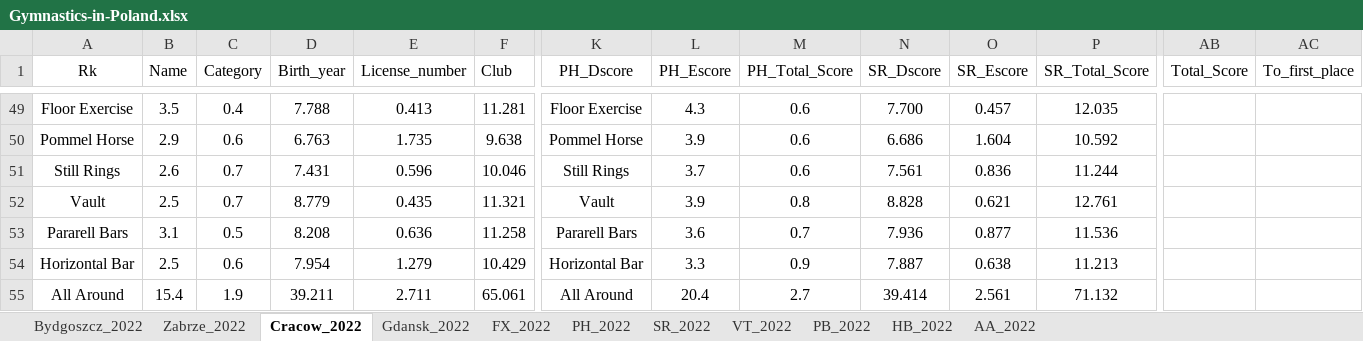
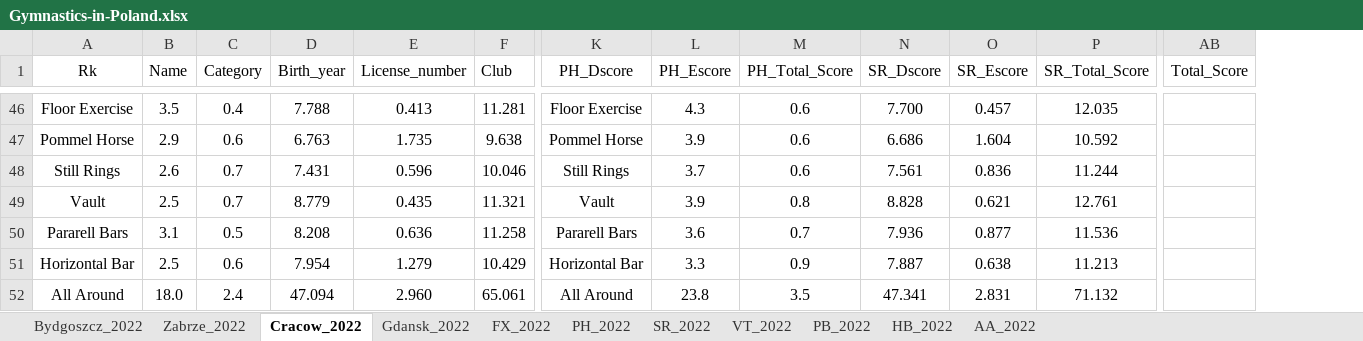
Before and after one commit to Asturn15/Gymnastics-on-GitHub, an Excel workbook: Project 3 - MS Excel analysis/Gymnastics-in-Poland.xlsx, sheet Cracow_2022, drawn as a sheet; only a part is shown, gaps mark what is left out; values as stored, in another font and other column widths than the file's, no borders; conditional formats and table styles not drawn; removed rows and columns are numbered as before the commit, all else as after; the diff covers the shown part only; the diff names each change by its address in the sheet, - before the commit and + after, or states it on an @@ line.

```diff
--- a/Project 3 - MS Excel analysis/Gymnastics-in-Poland.xlsx (sheet Cracow_2022)
+++ b/Project 3 - MS Excel analysis/Gymnastics-in-Poland.xlsx (sheet Cracow_2022)
-column AC (To_first_place), empty
-B52 (Name): 15.4
+B52 (Name): 18.0
-C52 (Category): 1.9
+C52 (Category): 2.4
-D52 (Birth_year): 39.211
+D52 (Birth_year): 47.094
-E52 (License_number): 2.711
+E52 (License_number): 2.960
-L52 (PH_Escore): 20.4
+L52 (PH_Escore): 23.8
-M52 (PH_Total_Score): 2.7
+M52 (PH_Total_Score): 3.5
-N52 (SR_Dscore): 39.414
+N52 (SR_Dscore): 47.341
-O52 (SR_Escore): 2.561
+O52 (SR_Escore): 2.831
```
Also changed, not shown: 15 added rows, 18 removed rows and 48 edited cells elsewhere in this sheet, sheet Gdansk_2022, sheet Zabrze_2022, sheet Bydgoszcz_2022, sheet AA_2022, sheet PH_2022, formulas that keep their value, 2 other files.
